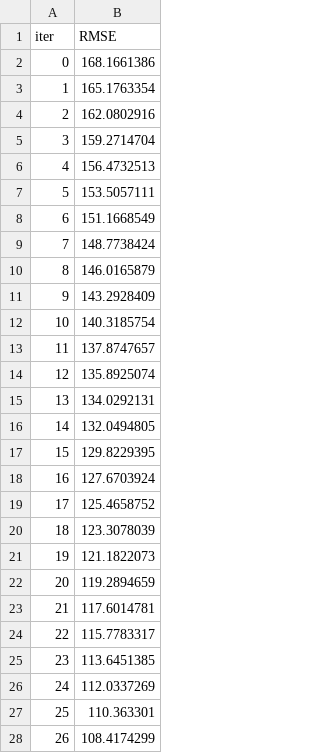
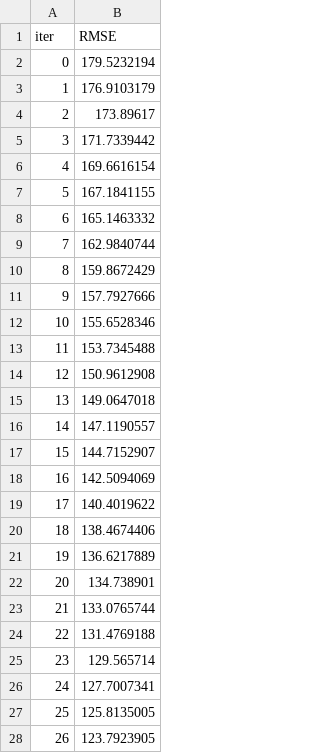
Before and after one commit to AIBootcamp16/mlops-cloud-project-mlops-7, a TSV file: src/catboost_info/learn_error.tsv, drawn as a sheet; only a part is shown; the diff covers the shown part only.

```diff
--- a/src/catboost_info/learn_error.tsv
+++ b/src/catboost_info/learn_error.tsv
@@ -1,28 +1,28 @@
 iter	RMSE
-0	168.1661386
-1	165.1763354
-2	162.0802916
-3	159.2714704
-4	156.4732513
-5	153.5057111
-6	151.1668549
-7	148.7738424
-8	146.0165879
-9	143.2928409
-10	140.3185754
-11	137.8747657
-12	135.8925074
-13	134.0292131
-14	132.0494805
-15	129.8229395
-16	127.6703924
-17	125.4658752
-18	123.3078039
-19	121.1822073
-20	119.2894659
-21	117.6014781
-22	115.7783317
-23	113.6451385
-24	112.0337269
-25	110.363301
-26	108.4174299
+0	179.5232194
+1	176.9103179
+2	173.89617
+3	171.7339442
+4	169.6616154
+5	167.1841155
+6	165.1463332
+7	162.9840744
+8	159.8672429
+9	157.7927666
+10	155.6528346
+11	153.7345488
+12	150.9612908
+13	149.0647018
+14	147.1190557
+15	144.7152907
+16	142.5094069
+17	140.4019622
+18	138.4674406
+19	136.6217889
+20	134.738901
+21	133.0765744
+22	131.4769188
+23	129.565714
+24	127.7007341
+25	125.8135005
+26	123.7923905
```
Also changed, not shown: 173 edited cells elsewhere in this file, src/catboost_info/time_left.tsv, 28 other files.
